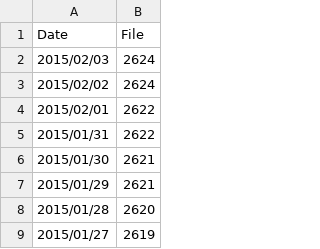
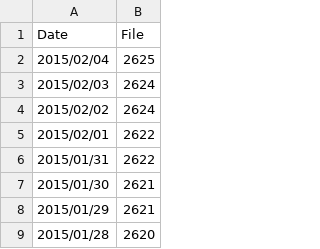
Before and after one commit to tkhrmeme/SapporoSchoolFlu, a CSV file: DateFileList.csv, drawn as a sheet; only a part is shown; the shorter side is filled out with more unchanged rows.

```diff
--- a/DateFileList.csv
+++ b/DateFileList.csv
@@ -1,2 +1,3 @@
 Date,File
+2015/02/04,2625
 2015/02/03,2624
```
Also changed, not shown: 1 other file.
